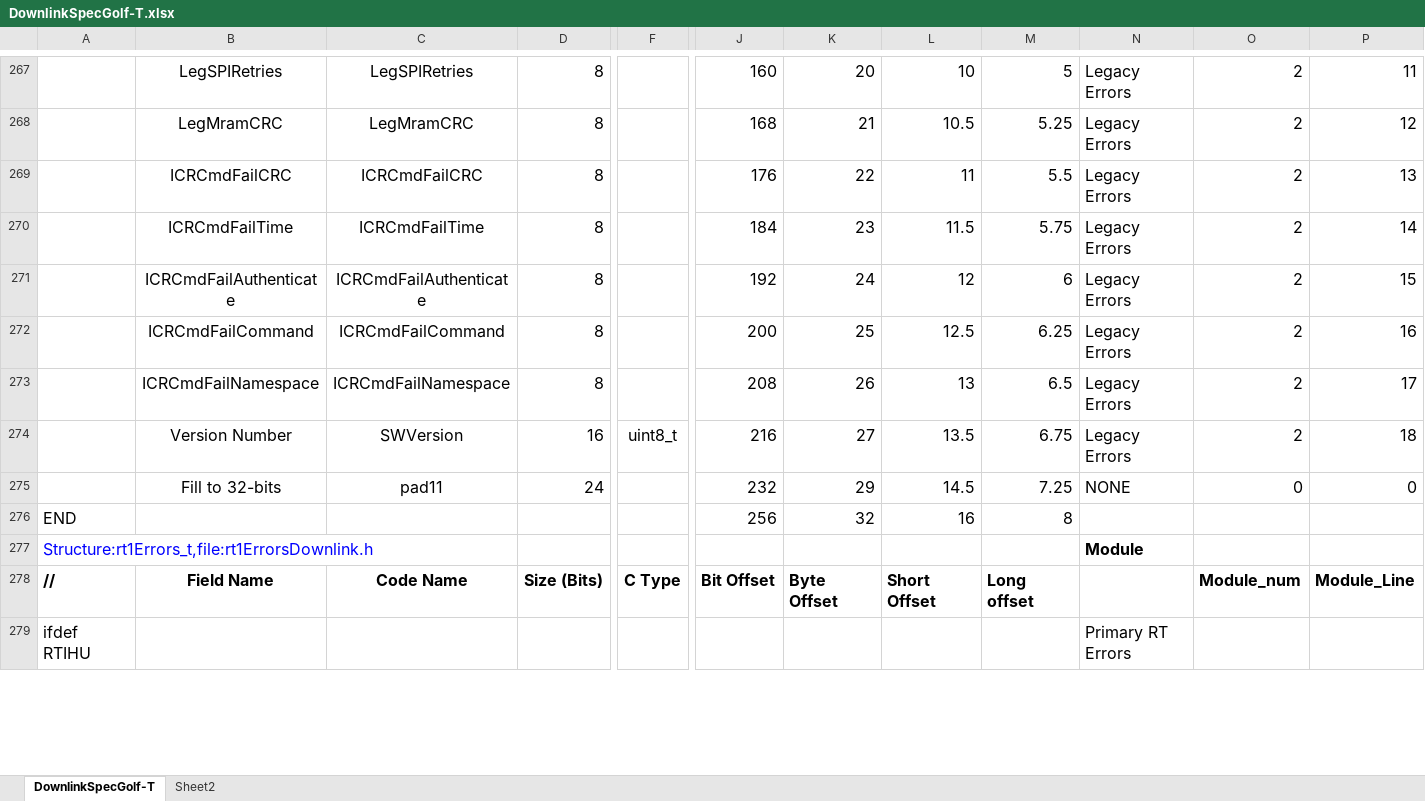
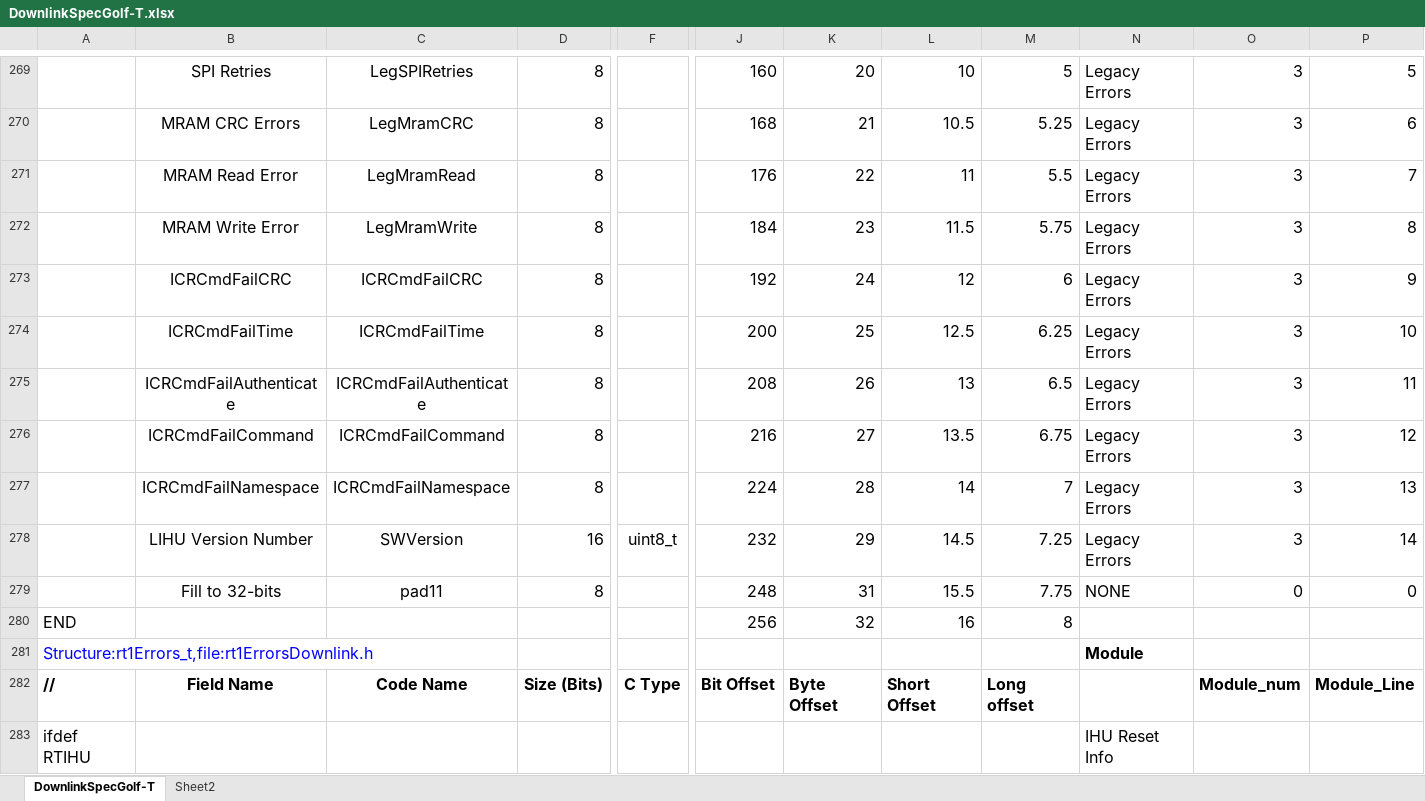
Before and after one commit to ac2cz/FoxTelem, an Excel workbook: genSpacecraft/DownlinkSpecGolf-T.xlsx, sheet DownlinkSpecGolf-T, drawn as a sheet; only a part is shown, gaps mark what is left out; values as stored, in another font and other column widths than the file's, no borders; addresses are those after the commit; rows hold the shown columns only; the diff covers the shown part only; the diff names each change by its address in the sheet, - before the commit and + after, or states it on an @@ line.

```diff
--- a/genSpacecraft/DownlinkSpecGolf-T.xlsx (sheet DownlinkSpecGolf-T)
+++ b/genSpacecraft/DownlinkSpecGolf-T.xlsx (sheet DownlinkSpecGolf-T)
-B269: LegSPIRetries
+B269: SPI Retries
-O269:O276: 2
+O269:O276: 3
-P269: 11
+P269: 5
-B270: LegMramCRC
+B270: MRAM CRC Errors
-P270: 12
+P270: 6
-B271: ICRCmdFailCRC
+B271: MRAM Read Error
-C271: ICRCmdFailCRC
+C271: LegMramRead
-P271: 13
+P271: 7
-B272: ICRCmdFailTime
+B272: MRAM Write Error
-C272: ICRCmdFailTime
+C272: LegMramWrite
-P272: 14
+P272: 8
-B273: ICRCmdFailAuthenticate
+B273: ICRCmdFailCRC
-C273: ICRCmdFailAuthenticate
+C273: ICRCmdFailCRC
-P273: 15
+P273: 9
-B274: ICRCmdFailCommand
+B274: ICRCmdFailTime
-C274: ICRCmdFailCommand
+C274: ICRCmdFailTime
-P274: 16
+P274: 10
-B275: ICRCmdFailNamespace
+B275: ICRCmdFailAuthenticate
-C275: ICRCmdFailNamespace
+C275: ICRCmdFailAuthenticate
-P275: 17
+P275: 11
-B276: Version Number
+B276: ICRCmdFailCommand
-C276: SWVersion
+C276: ICRCmdFailCommand
-D276: 16
+D276: 8
-F276: uint8_t
+F276: (empty)
-P276: 18
+P276: 12
+row 277:  | ICRCmdFailNamespace | ICRCmdFailNamespace | 8 |  | 224 | 28 | 14 | 7 | Legacy Errors | 3 | 13
+row 278:  | LIHU Version Number | SWVersion | 16 | uint8_t | 232 | 29 | 14.5 | 7.25 | Legacy Errors | 3 | 14
-D279: 24
+D279: 8
-J279: 232
+J279: 248
-K279: 29
+K279: 31
-L279: 14.5
+L279: 15.5
-M279: 7.25
+M279: 7.75
-N283: Primary RT Errors
+N283: IHU Reset Info
```
Also changed, not shown: 9 added rows, 3 removed rows and 308 edited cells elsewhere in this sheet, formulas that keep their value, 10 other files.
